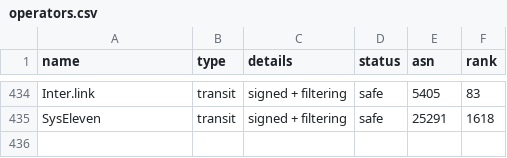
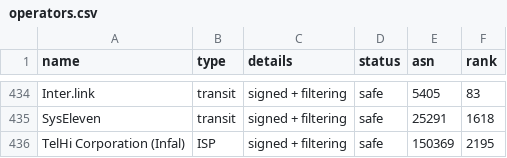
Before and after one commit to cloudflare/isbgpsafeyet.com, a CSV file: data/operators.csv, drawn as a sheet; only a part is shown, gaps mark what is left out.

Commit message:
Add TelHi (AS150369) as safe

```diff
--- a/data/operators.csv
+++ b/data/operators.csv
@@ -435 +435,2 @@ Inter.link,transit,signed + filtering,safe,5405,83
 SysEleven,transit,signed + filtering,safe,25291,1618
+TelHi Corporation (Infal),ISP,signed + filtering,safe,150369,2195
```
